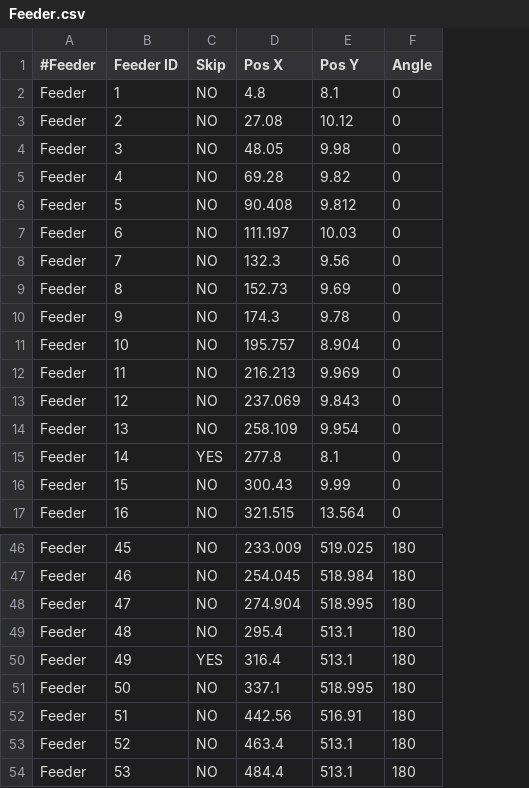
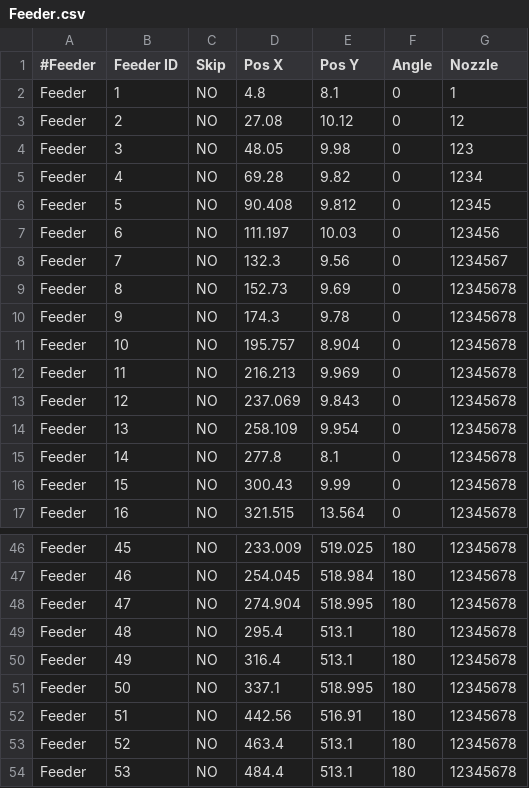
Before and after one commit to Rabihkhatib1/Group11-PNP-Optimization, a CSV file: Source/Data/Feeder.csv, drawn as a sheet; only a part is shown, gaps mark what is left out; the diff names each change by its address in the sheet, - before the commit and + after, or states it on an @@ line.

```diff
--- a/Source/Data/Feeder.csv
+++ b/Source/Data/Feeder.csv
+column G (Nozzle), rows 2-17: 1 | 12 | 123 | 1234 | 12345 | 123456 | 1234567 | 12345678 | 12345678 | 12345678 | 12345678 | 12345678 | 12345678 | 12345678 | 12345678 | 12345678; rows 46-54: all 12345678
-C15 (Skip): YES
+C15 (Skip): NO
-C50 (Skip): YES
+C50 (Skip): NO
```
Also changed, not shown: 1 other file.
